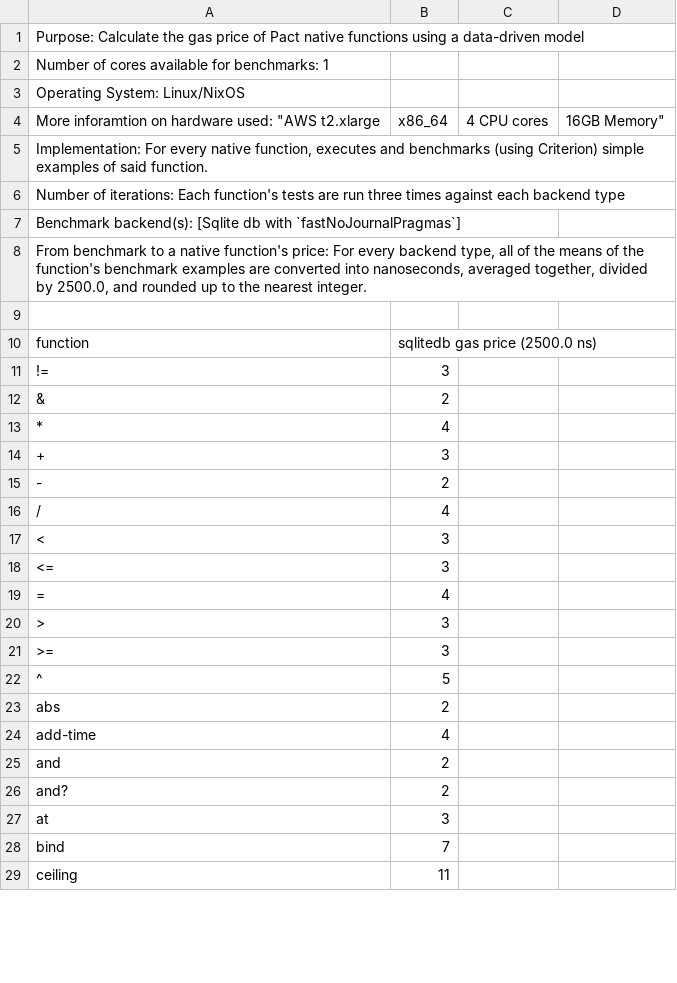
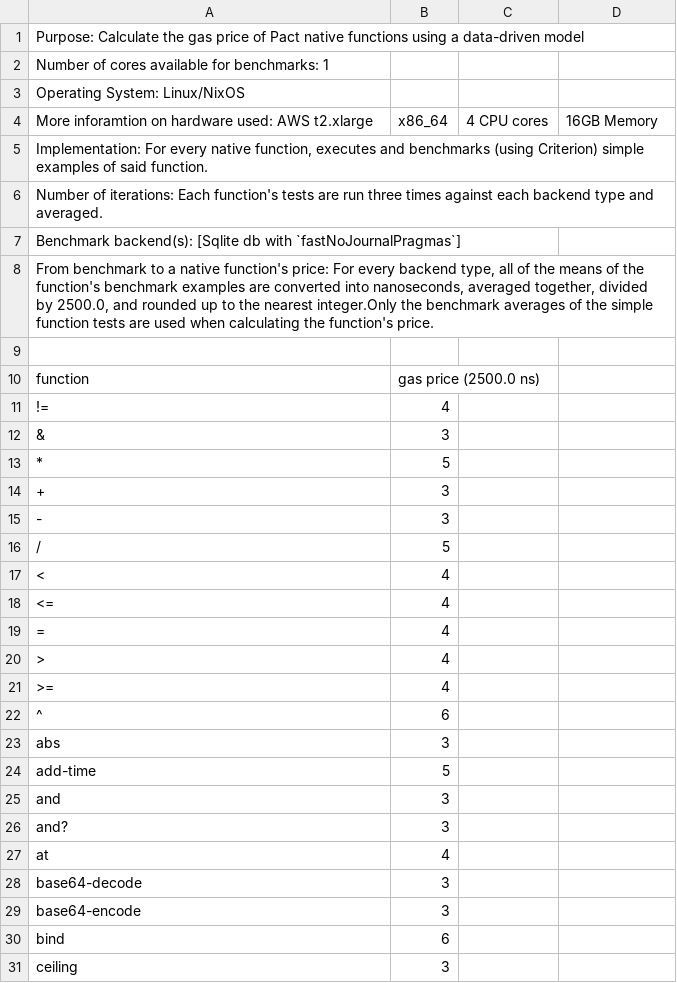
Before and after one commit to kadena-io/pact, a CSV file: gas-prices.csv, drawn as a sheet; only a part is shown; the diff covers the shown part only.

Commit message:
new gas prices

```diff
--- a/gas-prices.csv
+++ b/gas-prices.csv
@@ -3,4 +3,4 @@ Number of cores available for benchmarks: 1
 Operating System: Linux/NixOS
-More inforamtion on hardware used: "AWS t2.xlarge, x86_64, 4 CPU cores, 16GB Memory"
+More inforamtion on hardware used: AWS t2.xlarge, x86_64, 4 CPU cores, 16GB Memory
 "Implementation: For every native function, executes and benchmarks (using Criterion) simple examples of said function."
-Number of iterations: Each function's tests are run three times against each backend type
+Number of iterations: Each function's tests are run three times against each backend type and averaged.
@@ -8,22 +8,24 @@ Number of iterations: Each function's tests are run three times against each bac
-"From benchmark to a native function's price: For every backend type, all of the means of the function's benchmark examples are converted into nanoseconds, averaged together, divided by 2500.0, and rounded up to the nearest integer."
+"From benchmark to a native function's price: For every backend type, all of the means of the function's benchmark examples are converted into nanoseconds, averaged together, divided by 2500.0, and rounded up to the nearest integer.Only the benchmark averages of the simple function tests are used when calculating the function's price."
 
-function,sqlitedb gas price (2500.0 ns)
-!=,3
-&,2
-*,4
+function,gas price (2500.0 ns)
+!=,4
+&,3
+*,5
 +,3
--,2
-/,4
-<,3
-<=,3
+-,3
+/,5
+<,4
+<=,4
 =,4
->,3
->=,3
-^,5
-abs,2
-add-time,4
-and,2
-and?,2
-at,3
-bind,7
-ceiling,11
+>,4
+>=,4
+^,6
+abs,3
+add-time,5
+and,3
+and?,3
+at,4
+base64-decode,3
+base64-encode,3
+bind,6
+ceiling,3
```
Also changed, not shown: 5 added rows and 70 edited cells elsewhere in this file, 1 other file.
